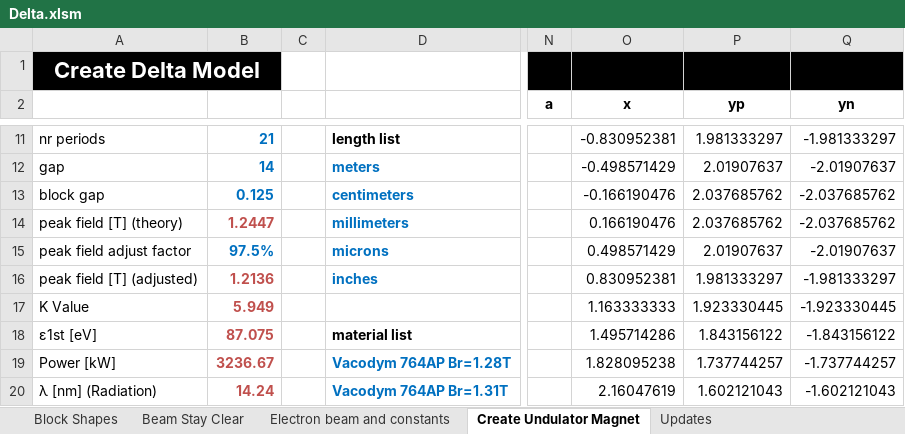
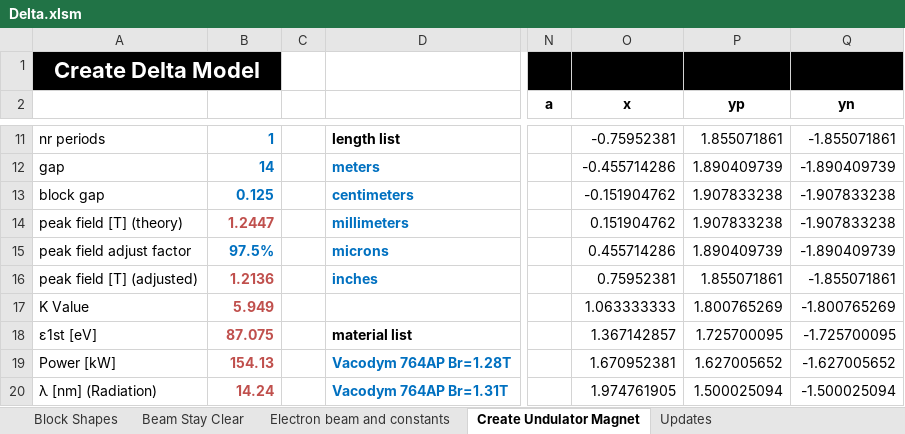
Before and after one commit to lnls-ima/insertion-devices, an Excel workbook: Delta.xlsm, sheet Create Undulator Magnet, drawn as a sheet; only a part is shown, gaps mark what is left out; values as stored, in another font and other column widths than the file's, no borders; charts and pictures not drawn; the diff covers the shown part only; the diff names each change by its address in the sheet, - before the commit and + after, or states it on an @@ line.

```diff
--- a/Delta.xlsm (sheet Create Undulator Magnet)
+++ b/Delta.xlsm (sheet Create Undulator Magnet)
-B11: 21
+B11: 1
-O11 (x): -0.830952381
+O11 (x): -0.75952381
-P11 (yp): 1.981333297
+P11 (yp): 1.855071861
-Q11 (yn): -1.981333297
+Q11 (yn): -1.855071861
-O12 (x): -0.498571429
+O12 (x): -0.455714286
-P12 (yp): 2.01907637
+P12 (yp): 1.890409739
-Q12 (yn): -2.01907637
+Q12 (yn): -1.890409739
-O13 (x): -0.166190476
+O13 (x): -0.151904762
-P13:P14 (yp): 2.037685762
+P13:P14 (yp): 1.907833238
-Q13:Q14 (yn): -2.037685762
+Q13:Q14 (yn): -1.907833238
-O14 (x): 0.166190476
+O14 (x): 0.151904762
-O15 (x): 0.498571429
+O15 (x): 0.455714286
-P15 (yp): 2.01907637
+P15 (yp): 1.890409739
-Q15 (yn): -2.01907637
+Q15 (yn): -1.890409739
-O16 (x): 0.830952381
+O16 (x): 0.75952381
-P16 (yp): 1.981333297
+P16 (yp): 1.855071861
-Q16 (yn): -1.981333297
+Q16 (yn): -1.855071861
-O17 (x): 1.163333333
+O17 (x): 1.063333333
-P17 (yp): 1.923330445
+P17 (yp): 1.800765269
-Q17 (yn): -1.923330445
+Q17 (yn): -1.800765269
-O18 (x): 1.495714286
+O18 (x): 1.367142857
-P18 (yp): 1.843156122
+P18 (yp): 1.725700095
-Q18 (yn): -1.843156122
+Q18 (yn): -1.725700095
-B19: 3236.67
+B19: 154.13
-O19 (x): 1.828095238
+O19 (x): 1.670952381
-P19 (yp): 1.737744257
+P19 (yp): 1.627005652
-Q19 (yn): -1.737744257
+Q19 (yn): -1.627005652
-O20 (x): 2.16047619
+O20 (x): 1.974761905
-P20 (yp): 1.602121043
+P20 (yp): 1.500025094
-Q20 (yn): -1.602121043
+Q20 (yn): -1.500025094
```
Also changed, not shown: 1 added row, 1 removed row and 44 edited cells elsewhere in this sheet, sheet Electron beam and constants, sheet Updates, charts or pictures, 1 other file.
